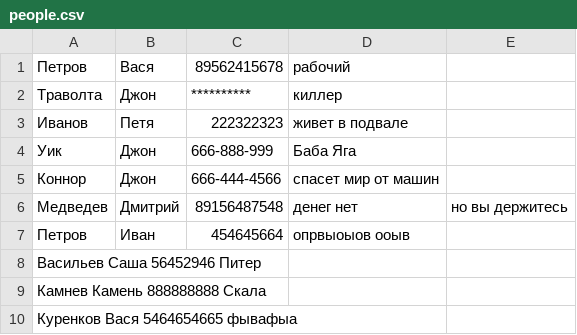
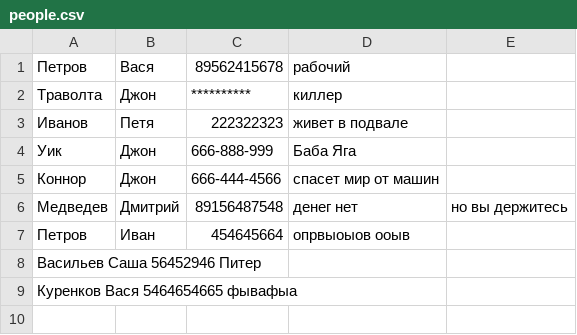
Before and after one commit to Yammazaki/Python-111, a CSV file: DZ7/people.csv, drawn as a sheet.

```diff
--- a/DZ7/people.csv
+++ b/DZ7/people.csv
@@ -8,3 +8,2 @@
 Васильев Саша 56452946 Питер
-Камнев Камень 888888888 Скала
 Куренков Вася 5464654665 фывафыа
```
Also changed, not shown: 3 other files.
